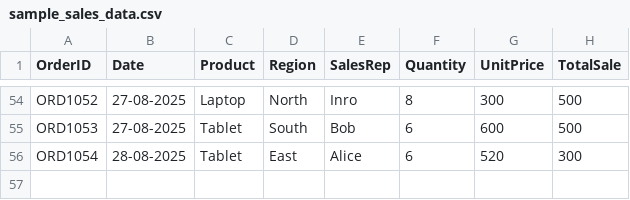
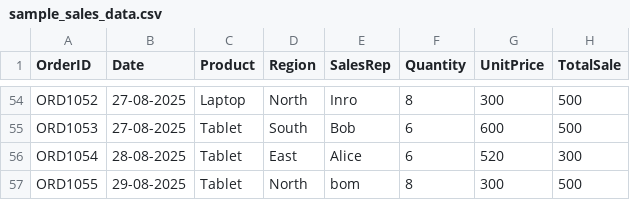
Before and after one commit to Ramesh-B123/sales-data, a CSV file: sample_sales_data.csv, drawn as a sheet; only a part is shown, gaps mark what is left out; the diff names each change by its address in the sheet, - before the commit and + after, or states it on an @@ line.

Commit message:
Auto update on 04-09-2025 15:26:41.78

```diff
--- a/sample_sales_data.csv
+++ b/sample_sales_data.csv
+row 57: ORD1055 | 29-08-2025 | Tablet | North | bom | 8 | 300 | 500
```
